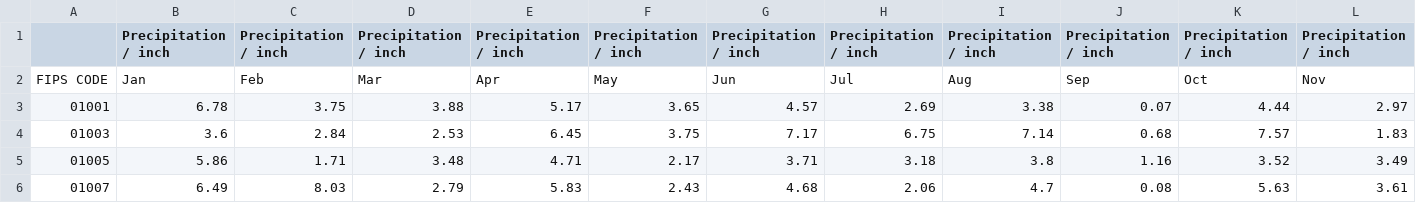
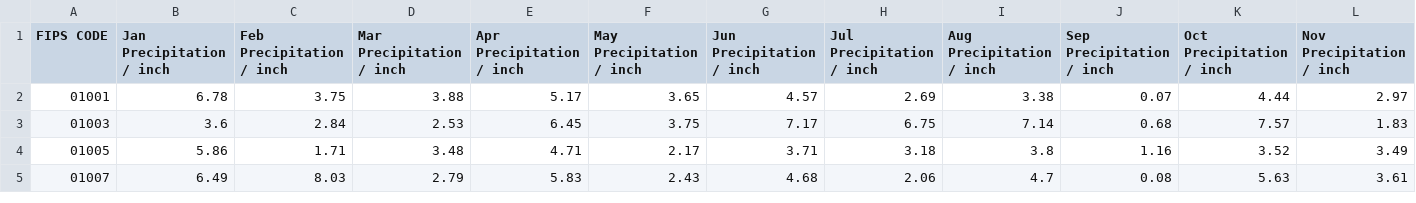
Before and after one commit to JieYingWu/COVID-19_US_County-level_Summaries, a CSV file: raw_data/national/Climate/FIPS_2019_precipitation_tempAvg_tempMin_tempMax.csv, drawn as a sheet; only a part is shown; rows hold the shown columns only; the diff covers the shown part only; the diff names each change by its address in the sheet, - before the commit and + after, or states it on an @@ line.

Commit message:
simplified things a lot, made it more extensible for adding more data by using fips code as universal key

```diff
--- a/raw_data/national/Climate/FIPS_2019_precipitation_tempAvg_tempMin_tempMax.csv
+++ b/raw_data/national/Climate/FIPS_2019_precipitation_tempAvg_tempMin_tempMax.csv
-A1: (empty)
+A1: FIPS CODE
-B1: Precipitation / inch
+B1: Jan Precipitation / inch
-C1: Precipitation / inch
+C1: Feb Precipitation / inch
-D1: Precipitation / inch
+D1: Mar Precipitation / inch
-E1: Precipitation / inch
+E1: Apr Precipitation / inch
-F1: Precipitation / inch
+F1: May Precipitation / inch
-G1: Precipitation / inch
+G1: Jun Precipitation / inch
-H1: Precipitation / inch
+H1: Jul Precipitation / inch
-I1: Precipitation / inch
+I1: Aug Precipitation / inch
-J1: Precipitation / inch
+J1: Sep Precipitation / inch
-K1: Precipitation / inch
+K1: Oct Precipitation / inch
-L1: Precipitation / inch
+L1: Nov Precipitation / inch
-row 2: FIPS CODE | Jan | Feb | Mar | Apr | May | Jun | Jul | Aug | Sep | Oct | Nov
```
Also changed, not shown: 37 edited cells elsewhere in this file, 3 other files.
